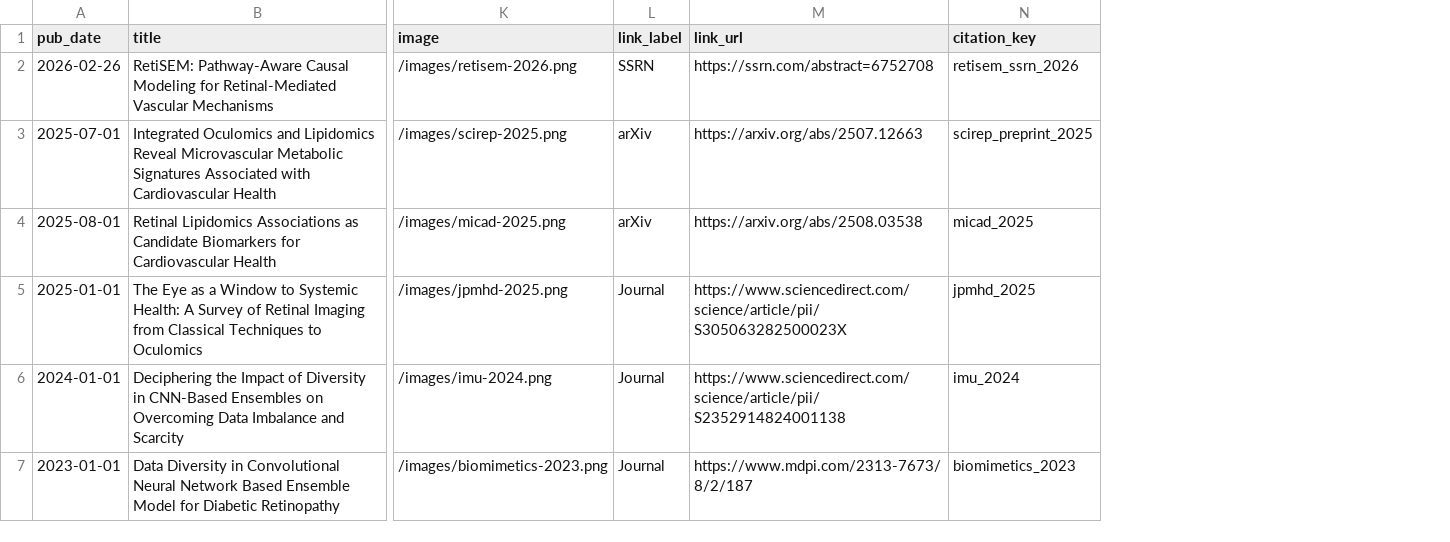
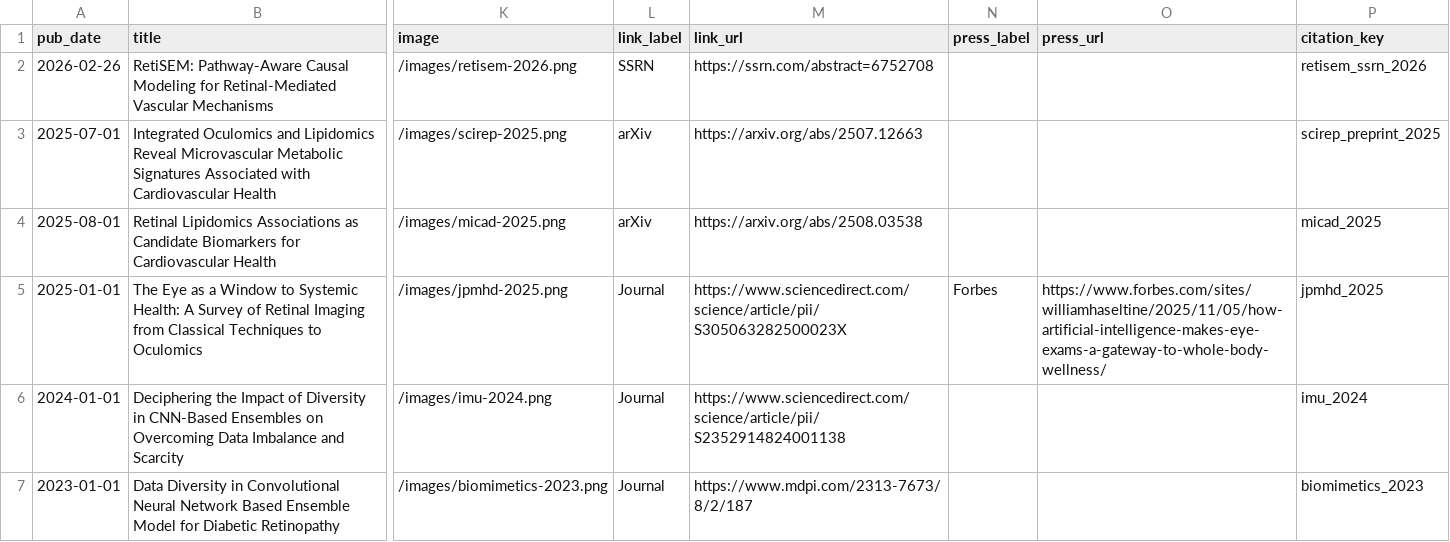
Before and after one commit to Inamullah-Colab/Inamullah-Colab.github.io, a TSV file: markdown_generator/publications.tsv, drawn as a sheet; only a part is shown, gaps mark what is left out; the diff names each change by its address in the sheet, - before the commit and + after, or states it on an @@ line.

Commit message:
Attach Forbes link to eye-window publication

```diff
--- a/markdown_generator/publications.tsv
+++ b/markdown_generator/publications.tsv
+column N (press_label), row 5: Forbes
+column O (press_url), row 5: https://www.forbes.com/sites/williamhaseltine/2025/11/05/how-artificial-intelligence-makes-eye-exams-a-gateway-to-whole-body-wellness/
```
Also changed, not shown: 2 other files.
